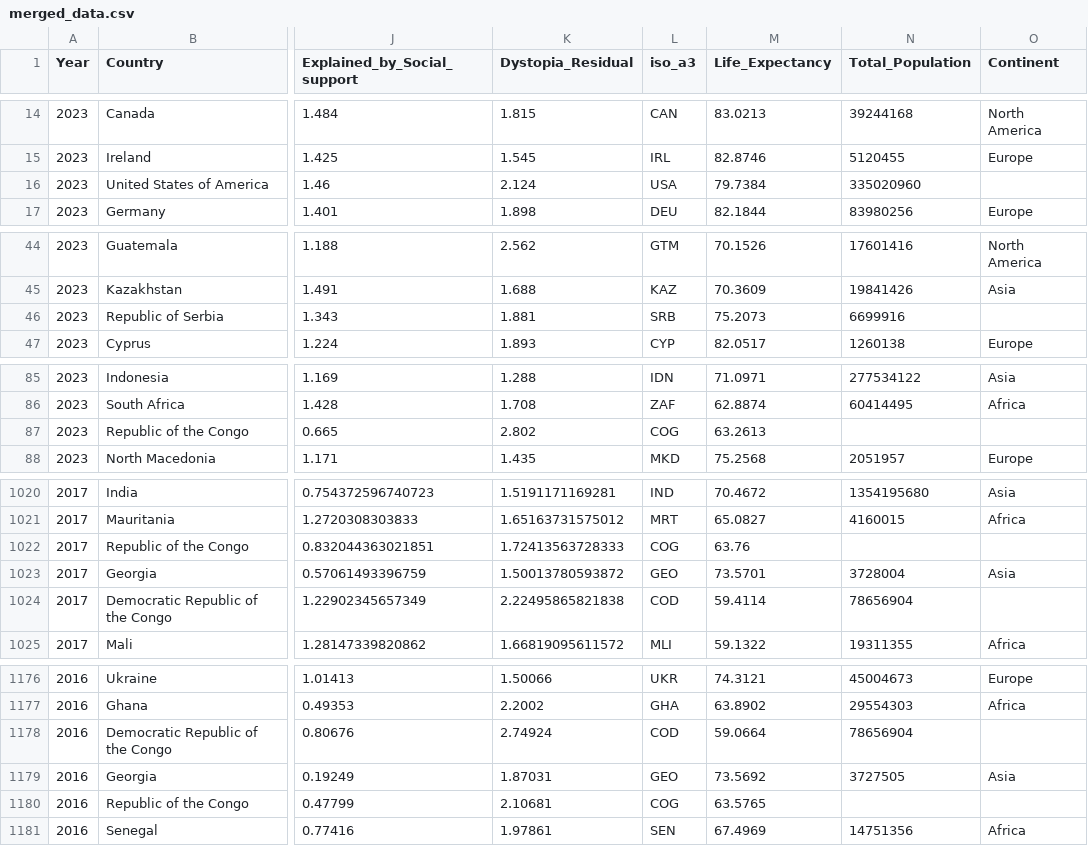
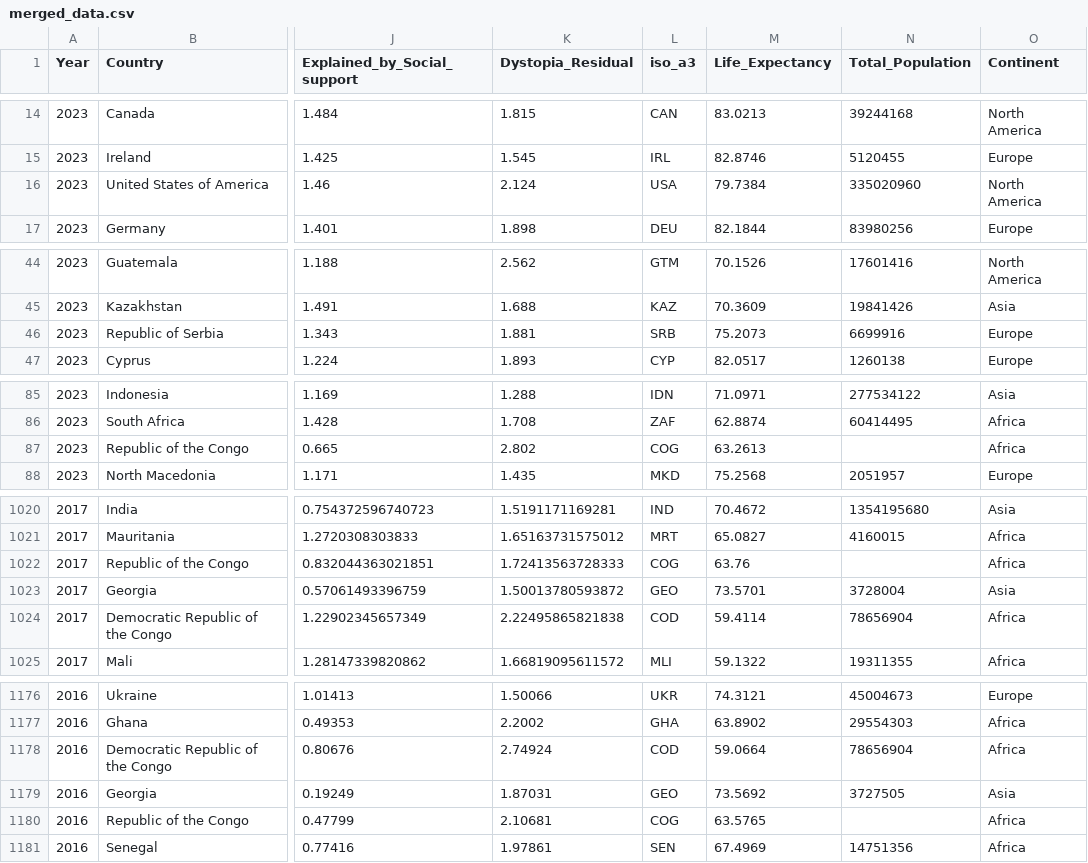
Before and after one commit to fakesheep38/HapPy, a CSV file: merged_data.csv, drawn as a sheet; only a part is shown, gaps mark what is left out; the diff covers the shown part only; the diff names each change by its address in the sheet, - before the commit and + after, or states it on an @@ line.

```diff
--- a/merged_data.csv
+++ b/merged_data.csv
-O16 (Continent): (empty)
+O16 (Continent): North America
-O46 (Continent): (empty)
+O46 (Continent): Europe
-O87 (Continent): (empty)
+O87 (Continent): Africa
-O1022 (Continent): (empty)
+O1022 (Continent): Africa
-O1024 (Continent): (empty)
+O1024 (Continent): Africa
-O1178 (Continent): (empty)
+O1178 (Continent): Africa
-O1180 (Continent): (empty)
+O1180 (Continent): Africa
```
Also changed, not shown: 50 edited cells elsewhere in this file, 1 other file.
